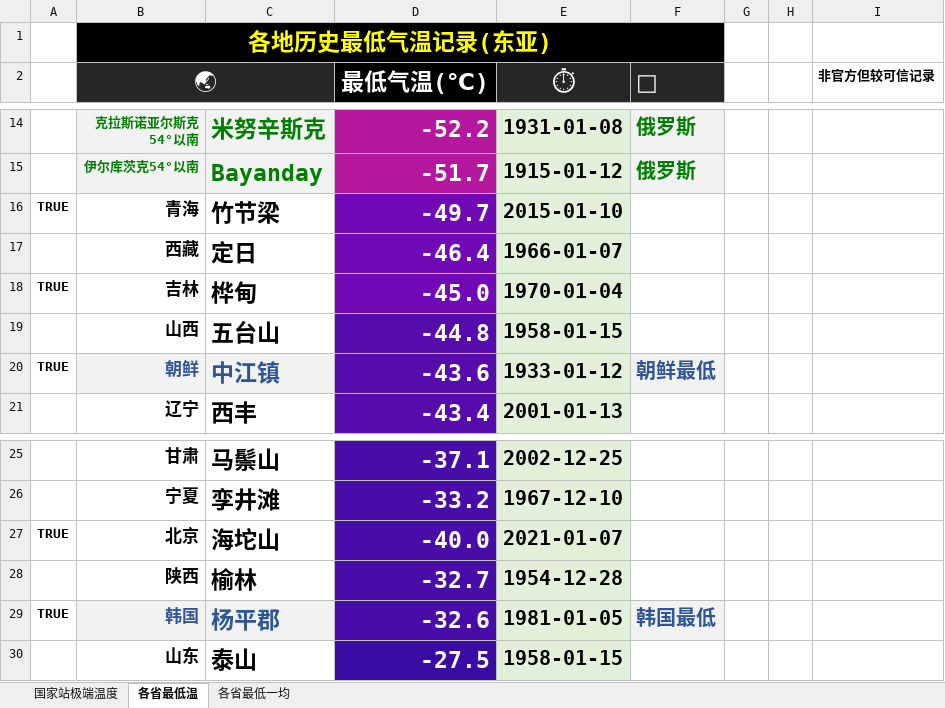
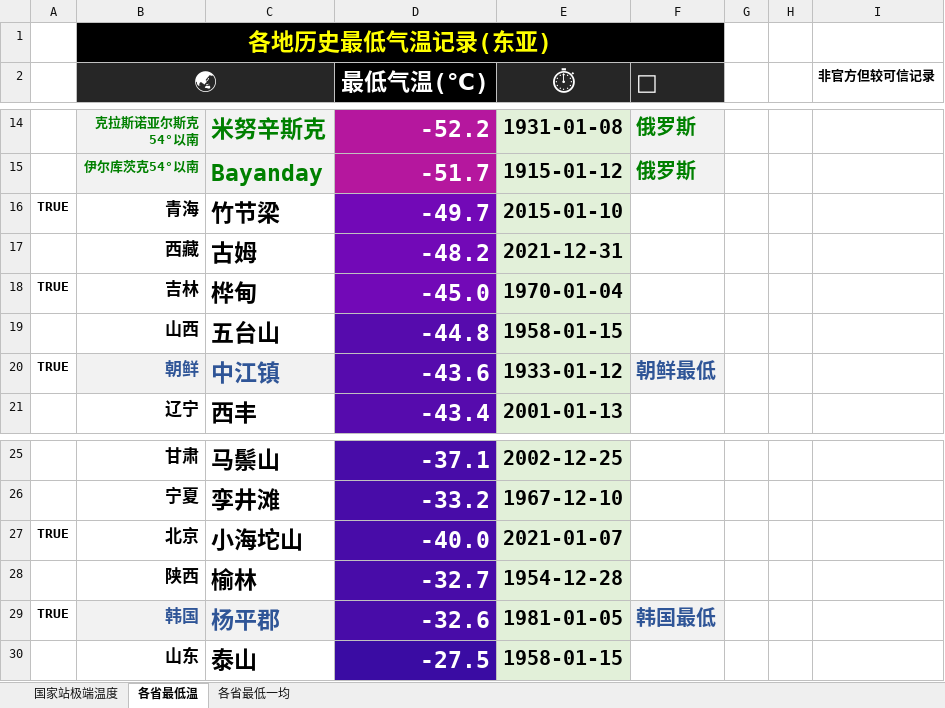
Before and after one commit to qkvkql/default, an Excel workbook: 气象/表格文件/多站记录或比较/国家站最低温.xlsm, sheet 各省最低温, drawn as a sheet; only a part is shown, gaps mark what is left out; values as stored, in another font and other column widths than the file's, no borders; the diff names each change by its address in the sheet, - before the commit and + after, or states it on an @@ line.

```diff
--- a/气象/表格文件/多站记录或比较/国家站最低温.xlsm (sheet 各省最低温)
+++ b/气象/表格文件/多站记录或比较/国家站最低温.xlsm (sheet 各省最低温)
-C17: 定日
+C17: 古姆
-D17 (最低气温(℃)): -46.4
+D17 (最低气温(℃)): -48.2
-E17 (⏱): 1966-01-07
+E17 (⏱): 2021-12-31
-C27: 海坨山
+C27: 小海坨山
```
Also changed, not shown: 气象/For_Python_站点信息和记录.xlsx.
